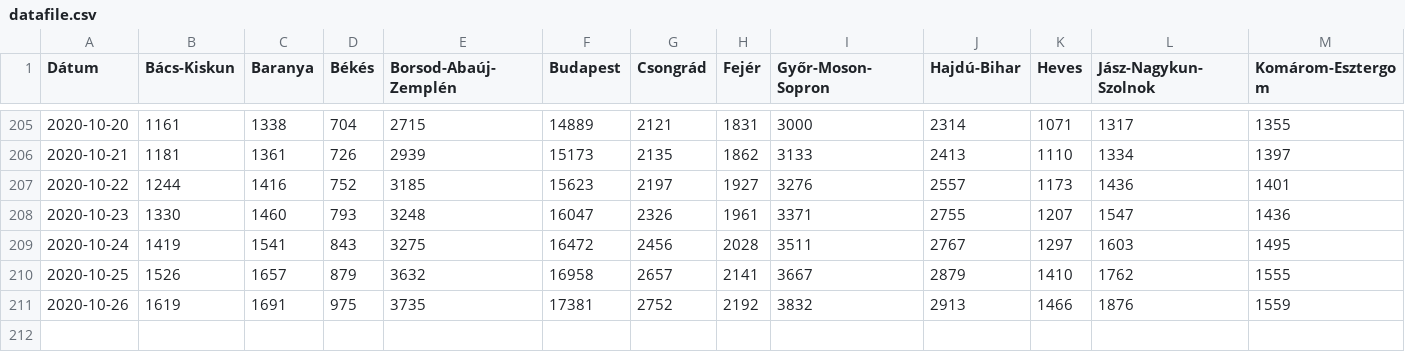
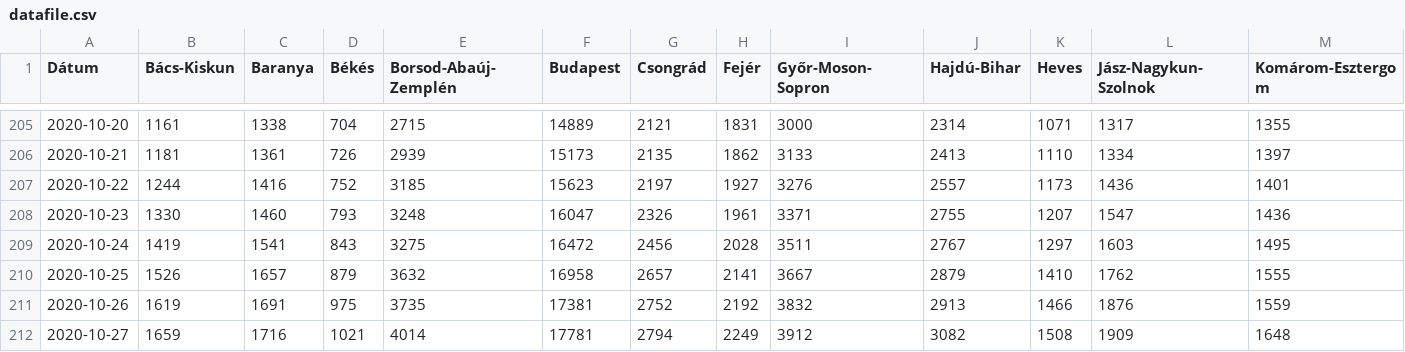
Before and after one commit to sanbrock/covid19, a CSV file: datafile.csv, drawn as a sheet; only a part is shown, gaps mark what is left out; rows hold the shown columns only; the diff names each change by its address in the sheet, - before the commit and + after, or states it on an @@ line.

Commit message:
update

```diff
--- a/datafile.csv
+++ b/datafile.csv
+row 212: 2020-10-27 | 1659 | 1716 | 1021 | 4014 | 17781 | 2794 | 2249 | 3912 | 3082 | 1508 | 1909 | 1648
```
